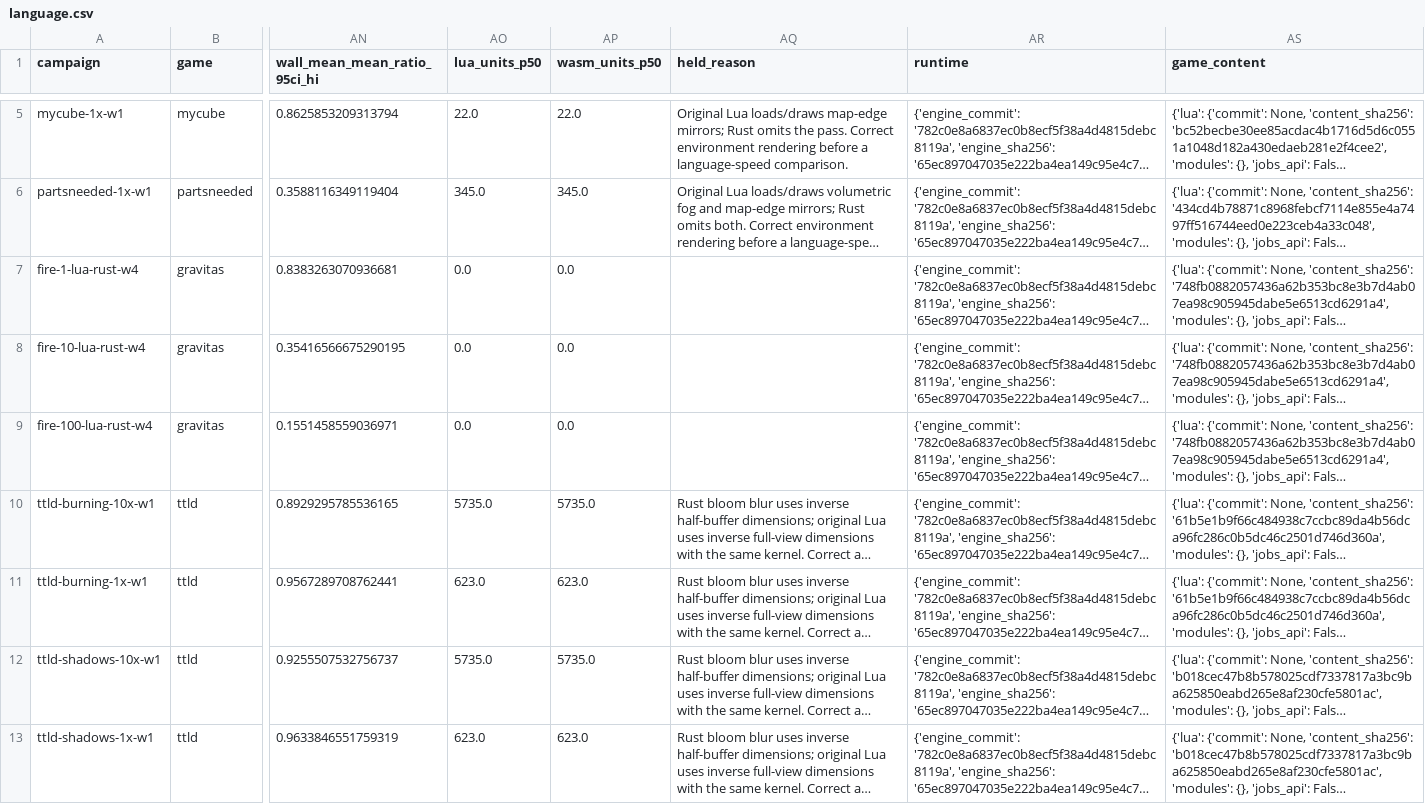
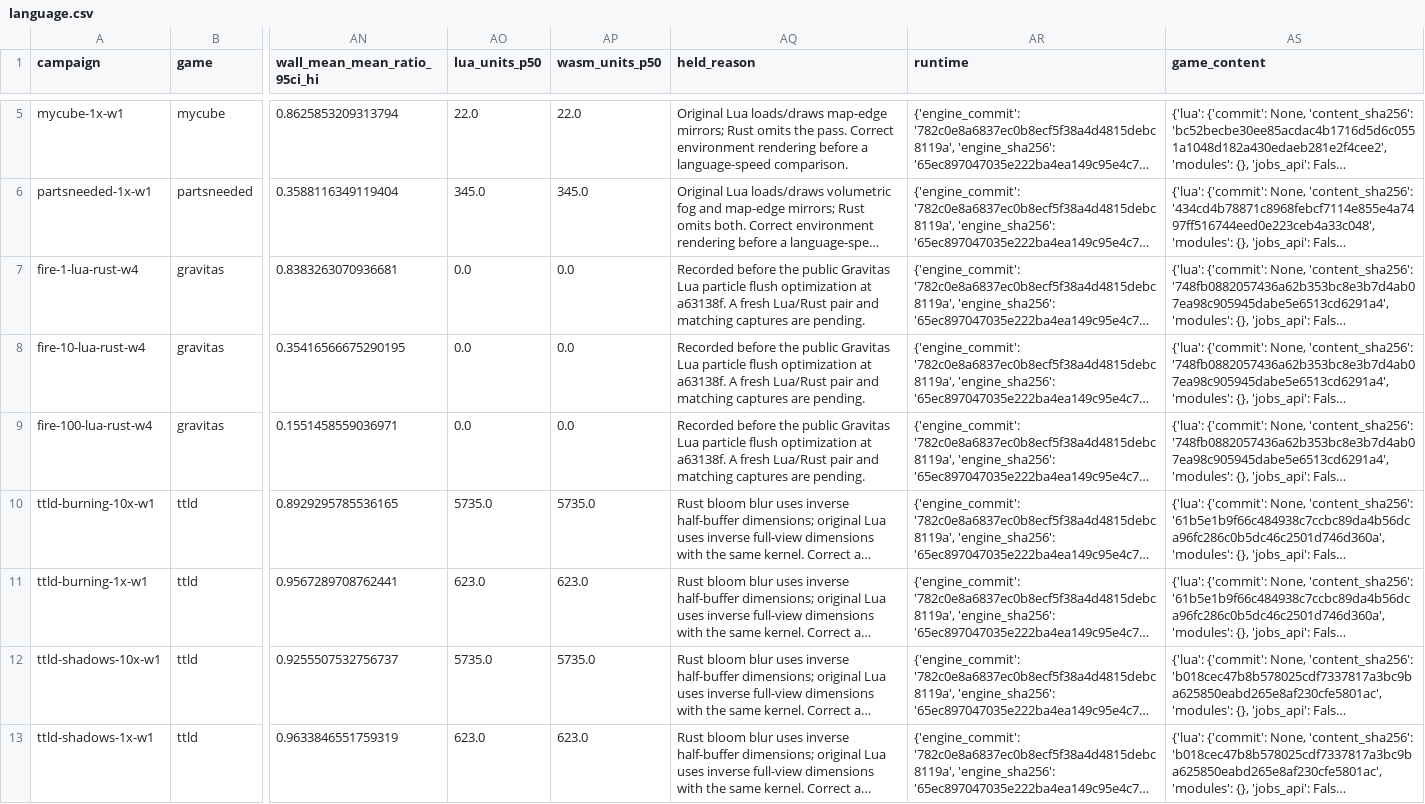
Before and after one commit to gajop/springcabal-dev, a CSV file: docs/benchmarks/2026-10-26/current/language.csv, drawn as a sheet; only a part is shown, gaps mark what is left out; long unchanged cells end in …; the diff names each change by its address in the sheet, - before the commit and + after, or states it on an @@ line.

Commit message:
Archive superseded Gravitas comparisons and retain matching jobs controls

```diff
--- a/docs/benchmarks/2026-10-26/current/language.csv
+++ b/docs/benchmarks/2026-10-26/current/language.csv
-AQ7:AQ9 (held_reason): (empty)
+AQ7:AQ9 (held_reason): Recorded before the public Gravitas Lua particle flush optimization at a63138f. A fresh Lua/Rust pair and matching captures are pending.
```
Also changed, not shown: 20 other files.
